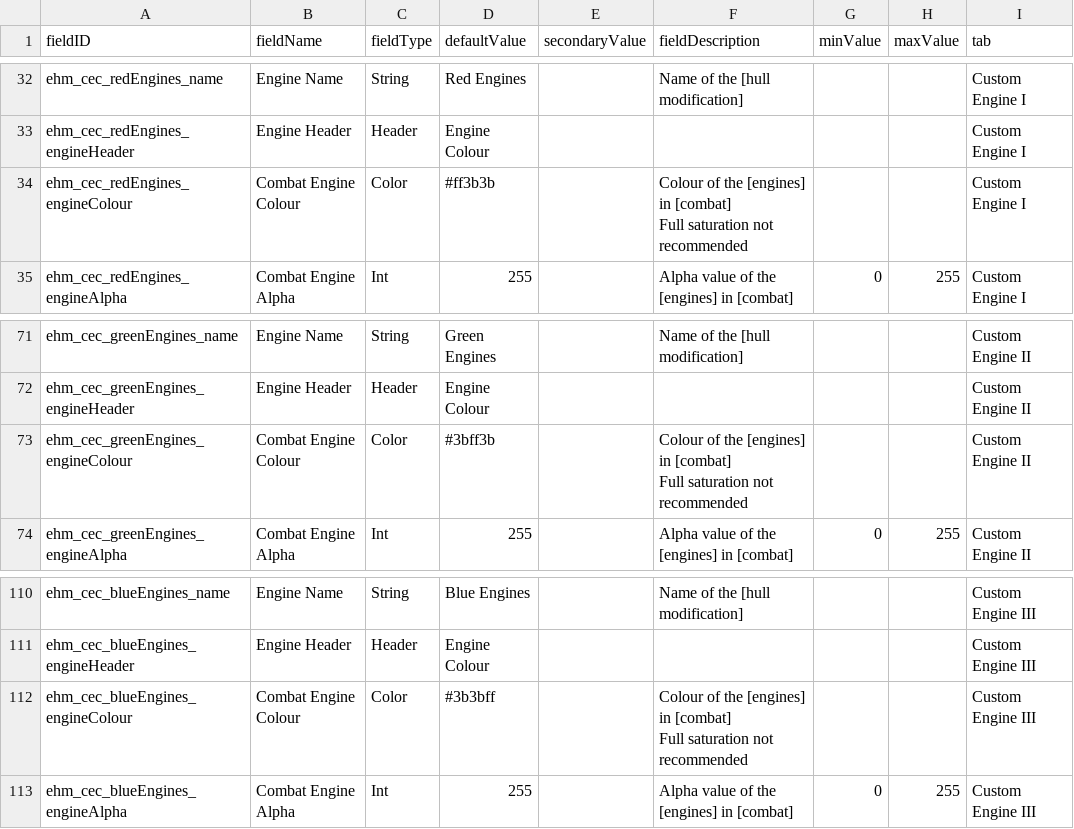
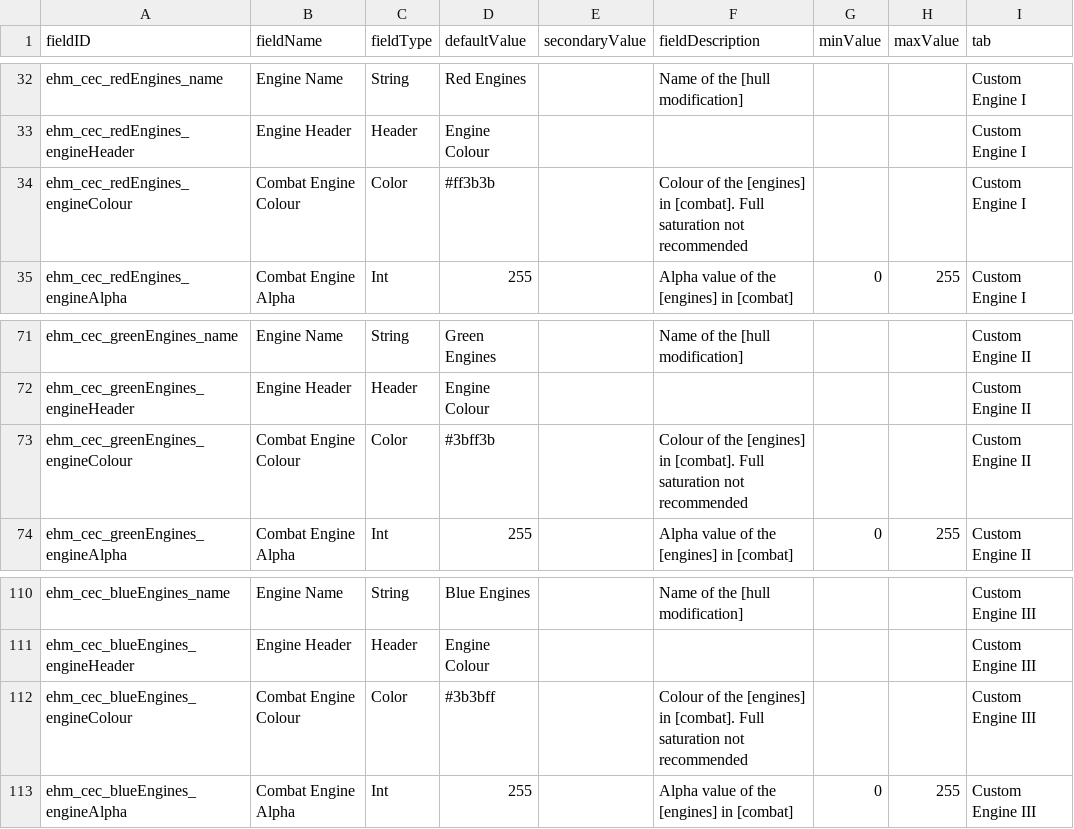
Before and after one commit to lyravega/lyr_ehm, a CSV file: data/config/LunaSettings.csv, drawn as a sheet; only a part is shown, gaps mark what is left out.

```diff
--- a/data/config/LunaSettings.csv
+++ b/data/config/LunaSettings.csv
@@ -33,5 +33,3 @@ ehm_cec_redEngines_name,Engine Name,String,Red Engines,,Name of the [hull modifi
 ehm_cec_redEngines_engineHeader,Engine Header,Header,Engine Colour,,,,,Custom Engine I
-ehm_cec_redEngines_engineColour,Combat Engine Colour,Color,#ff3b3b,,"Colour of the [engines] in [combat]
-
-Full saturation not recommended",,,Custom Engine I
+ehm_cec_redEngines_engineColour,Combat Engine Colour,Color,#ff3b3b,,Colour of the [engines] in [combat]. Full saturation not recommended,,,Custom Engine I
 ehm_cec_redEngines_engineAlpha,Combat Engine Alpha,Int,255,,Alpha value of the [engines] in [combat],0,255,Custom Engine I
@@ -85,5 +83,3 @@ ehm_cec_greenEngines_name,Engine Name,String,Green Engines,,Name of the [hull mo
 ehm_cec_greenEngines_engineHeader,Engine Header,Header,Engine Colour,,,,,Custom Engine II
-ehm_cec_greenEngines_engineColour,Combat Engine Colour,Color,#3bff3b,,"Colour of the [engines] in [combat]
-
-Full saturation not recommended",,,Custom Engine II
+ehm_cec_greenEngines_engineColour,Combat Engine Colour,Color,#3bff3b,,Colour of the [engines] in [combat]. Full saturation not recommended,,,Custom Engine II
 ehm_cec_greenEngines_engineAlpha,Combat Engine Alpha,Int,255,,Alpha value of the [engines] in [combat],0,255,Custom Engine II
@@ -137,5 +133,3 @@ ehm_cec_blueEngines_name,Engine Name,String,Blue Engines,,Name of the [hull modi
 ehm_cec_blueEngines_engineHeader,Engine Header,Header,Engine Colour,,,,,Custom Engine III
-ehm_cec_blueEngines_engineColour,Combat Engine Colour,Color,#3b3bff,,"Colour of the [engines] in [combat]
-
-Full saturation not recommended",,,Custom Engine III
+ehm_cec_blueEngines_engineColour,Combat Engine Colour,Color,#3b3bff,,Colour of the [engines] in [combat]. Full saturation not recommended,,,Custom Engine III
 ehm_cec_blueEngines_engineAlpha,Combat Engine Alpha,Int,255,,Alpha value of the [engines] in [combat],0,255,Custom Engine III
```
Also changed, not shown: 5 other files.
